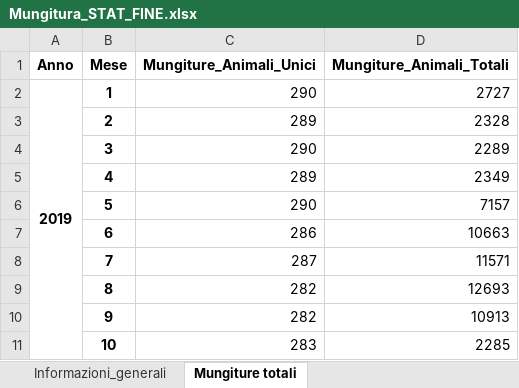
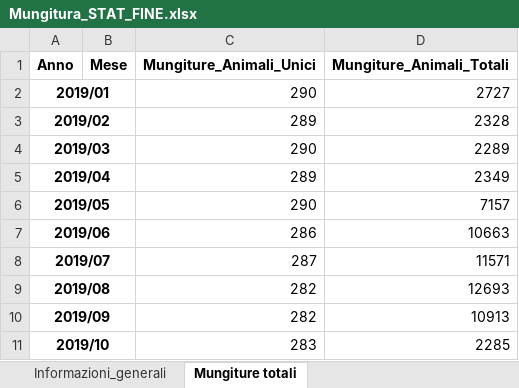
Before and after one commit to RaffaeleRusso/Information-System-Business-Intelligence, an Excel workbook: DatasetBI/Statistiche/Mungitura_STAT_FINE.xlsx, sheet Mungiture totali, drawn as a sheet; only a part is shown; values as stored, in another font and other column widths than the file's, no borders; the diff covers the shown part only; the diff names each change by its address in the sheet, - before the commit and + after, or states it on an @@ line.

```diff
--- a/DatasetBI/Statistiche/Mungitura_STAT_FINE.xlsx (sheet Mungiture totali)
+++ b/DatasetBI/Statistiche/Mungitura_STAT_FINE.xlsx (sheet Mungiture totali)
-A2 (Anno): 2019
+A2 (Anno): 2019/01
-A2:A13 merged
+A2:B2 merged
-B2 (Mese): 1
+B2 (Mese): (empty)
-A3 (Anno): (empty)
+A3 (Anno): 2019/02
+A3:B3 merged
-B3 (Mese): 2
+B3 (Mese): (empty)
-A4 (Anno): (empty)
+A4 (Anno): 2019/03
+A4:B4 merged
-B4 (Mese): 3
+B4 (Mese): (empty)
-A5 (Anno): (empty)
+A5 (Anno): 2019/04
+A5:B5 merged
-B5 (Mese): 4
+B5 (Mese): (empty)
-A6 (Anno): (empty)
+A6 (Anno): 2019/05
+A6:B6 merged
-B6 (Mese): 5
+B6 (Mese): (empty)
-A7 (Anno): (empty)
+A7 (Anno): 2019/06
+A7:B7 merged
-B7 (Mese): 6
+B7 (Mese): (empty)
-A8 (Anno): (empty)
+A8 (Anno): 2019/07
+A8:B8 merged
-B8 (Mese): 7
+B8 (Mese): (empty)
-A9 (Anno): (empty)
+A9 (Anno): 2019/08
+A9:B9 merged
-B9 (Mese): 8
+B9 (Mese): (empty)
-A10 (Anno): (empty)
+A10 (Anno): 2019/09
+A10:B10 merged
-B10 (Mese): 9
+B10 (Mese): (empty)
-A11 (Anno): (empty)
+A11 (Anno): 2019/10
+A11:B11 merged
-B11 (Mese): 10
+B11 (Mese): (empty)
```
Also changed, not shown: 76 edited cells and merged cells elsewhere in this sheet, sheet Informazioni_per_animale_univoc, sheet buffer, sheet Informazioni_per_animale_totali, sheet Informazioni_generali, sheet Somma_informazioni_generali, other sheet tabs, 27 other files.
